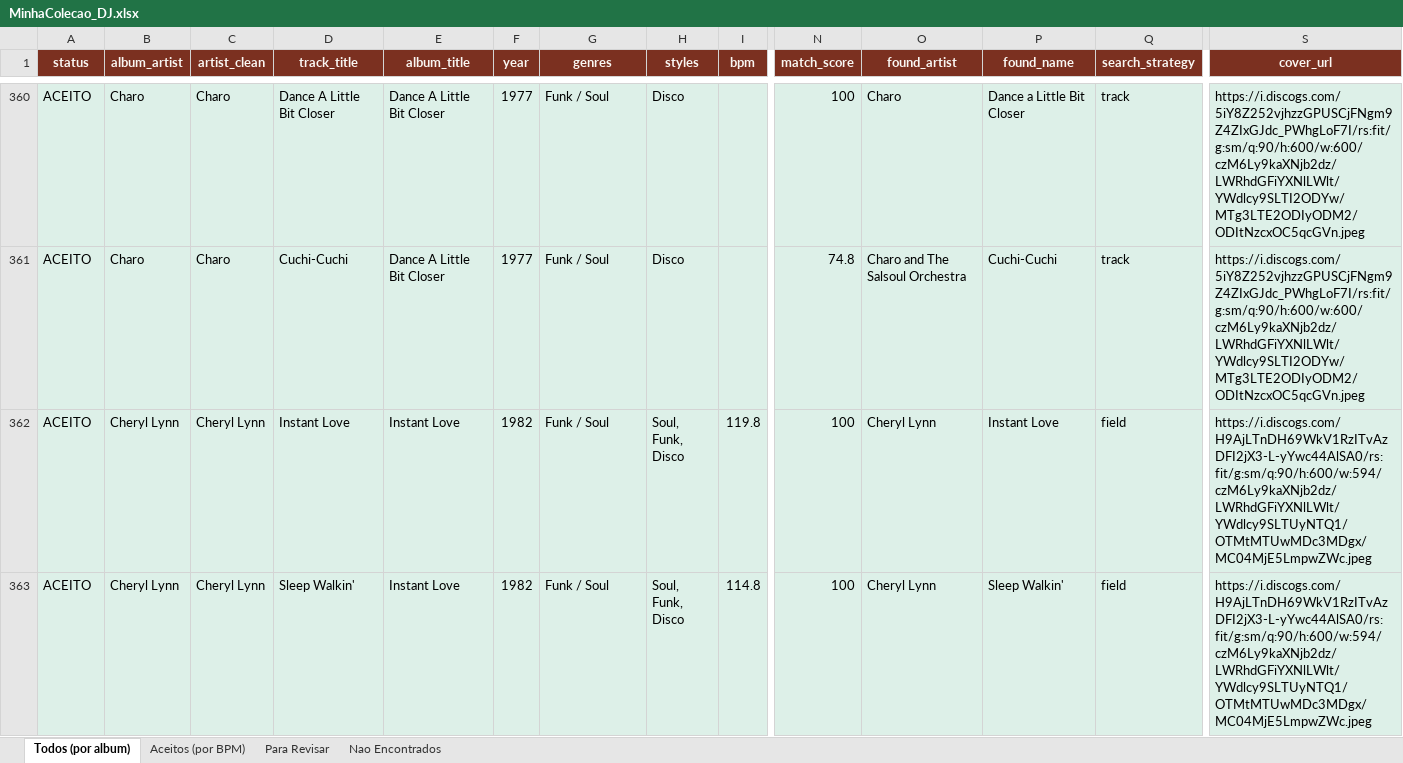
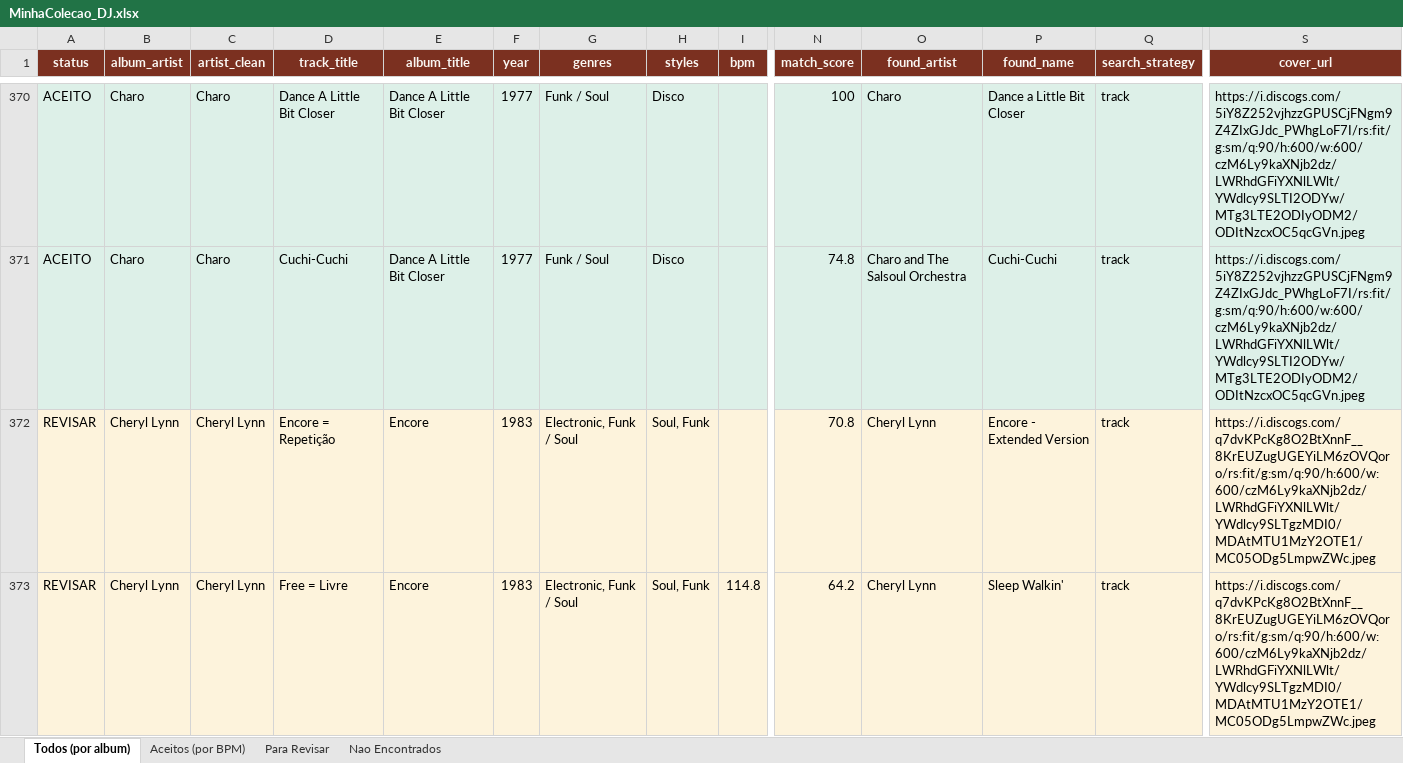
Before and after one commit to amsa2diop/colecaovinil, an Excel workbook: MinhaColecao_DJ.xlsx, sheet Todos (por album), drawn as a sheet; only a part is shown, gaps mark what is left out; the shorter side is filled out with more unchanged rows; values as stored, in another font and other column widths than the file's, no borders; rows hold the shown columns only; the diff covers the shown part only; the diff names each change by its address in the sheet, - before the commit and + after, or states it on an @@ line.

```diff
--- a/MinhaColecao_DJ.xlsx (sheet Todos (por album))
+++ b/MinhaColecao_DJ.xlsx (sheet Todos (por album))
+row 372: REVISAR | Cheryl Lynn | Cheryl Lynn | Encore = Repetição | Encore | 1983 | Electronic, Funk / Soul | Soul, Funk |  | 70.8 | Cheryl Lynn | Encore - Extended Version | track | https://i.discogs.com/q7dvKPcKg8O2BtXnnF__8KrEUZugUGEYiLM6zOVQoro/rs:fit/g:sm/q:90/h:600/w:600/czM6Ly9kaXNjb2dz/LWRhdGFiYXNlLWlt/YWdlcy9SLTgzMDI0/MDAtMTU1MzY2OTE1/MC05ODg5LmpwZWc.jpeg
+row 373: REVISAR | Cheryl Lynn | Cheryl Lynn | Free = Livre | Encore | 1983 | Electronic, Funk / Soul | Soul, Funk | 114.8 | 64.2 | Cheryl Lynn | Sleep Walkin' | track | https://i.discogs.com/q7dvKPcKg8O2BtXnnF__8KrEUZugUGEYiLM6zOVQoro/rs:fit/g:sm/q:90/h:600/w:600/czM6Ly9kaXNjb2dz/LWRhdGFiYXNlLWlt/YWdlcy9SLTgzMDI0/MDAtMTU1MzY2OTE1/MC05ODg5LmpwZWc.jpeg
```
Also changed, not shown: 74 added rows elsewhere in this sheet, sheet Aceitos (por BPM), sheet Para Revisar, sheet Nao Encontrados, 7 other files.
